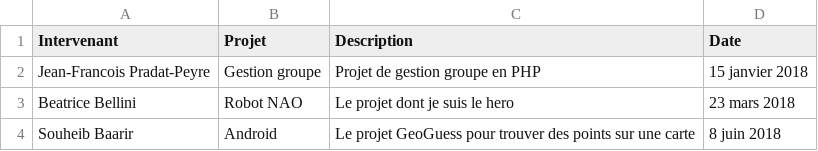
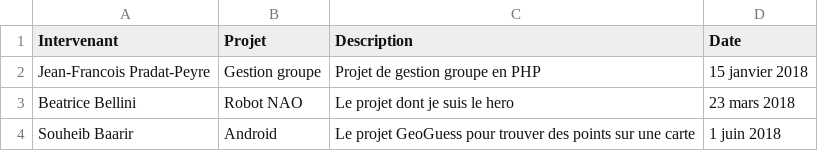
Before and after one commit to qlassalle/RobotNAO, a CSV file: resources/evenements.csv, drawn as a sheet.

Commit message:
debut d ajout du code pour donner les projets du jour

```diff
--- a/resources/evenements.csv
+++ b/resources/evenements.csv
@@ -3,2 +3,2 @@ Jean-Francois Pradat-Peyre;Gestion groupe;Projet de gestion groupe en PHP;15 jan
 Beatrice Bellini;Robot NAO;Le projet dont je suis le hero;23 mars 2018
-Souheib Baarir;Android;Le projet GeoGuess pour trouver des points sur une carte;8 juin 2018
+Souheib Baarir;Android;Le projet GeoGuess pour trouver des points sur une carte;1 juin 2018
```
Also changed, not shown: 2 other files.
